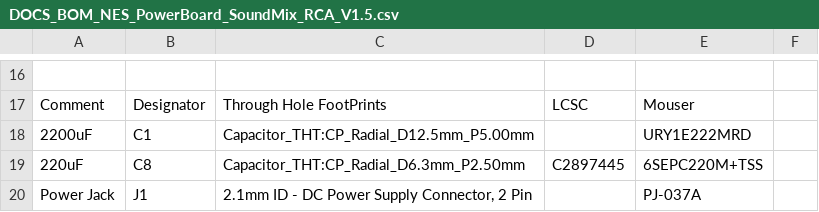
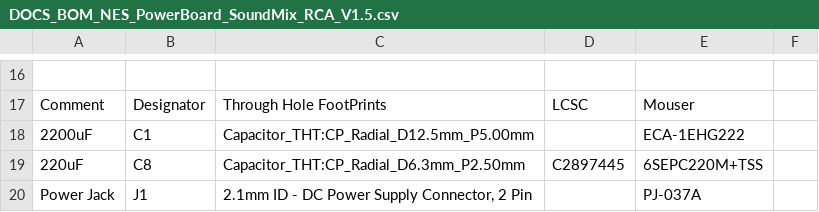
Before and after one commit to ShawMerlin/NES-Power-Module-Redesign, a CSV file: SoundMix with Composite Video Edition/DOCS_BOM_NES_PowerBoard_SoundMix_RCA_V1.5.csv, drawn as a sheet; only a part is shown, gaps mark what is left out; the diff names each change by its address in the sheet, - before the commit and + after, or states it on an @@ line.

Commit message:
Update DOCS_BOM_NES_PowerBoard_SoundMix_RCA_V1.5.csv

```diff
--- a/SoundMix with Composite Video Edition/DOCS_BOM_NES_PowerBoard_SoundMix_RCA_V1.5.csv
+++ b/SoundMix with Composite Video Edition/DOCS_BOM_NES_PowerBoard_SoundMix_RCA_V1.5.csv
-E18: URY1E222MRD
+E18: ECA-1EHG222
```
